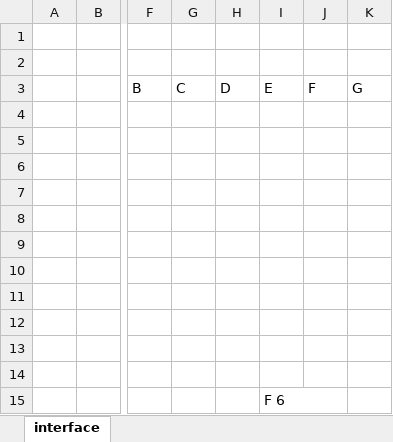
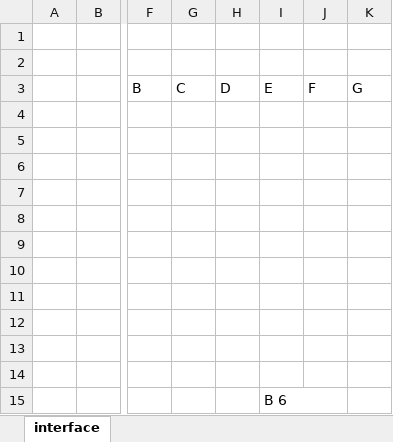
Before and after one commit to Flo3171/Projet-IFA-Bataille-Navale, an Excel workbook: projet_VBA.xlsm, sheet interface, drawn as a sheet; only a part is shown, gaps mark what is left out; values as stored, in another font and other column widths than the file's, no cell formats; charts and pictures not drawn; the diff names each change by its address in the sheet, - before the commit and + after, or states it on an @@ line.

Commit message:
fonction modifie case provisoire et remise a zéros de la partie
Création de la fonction modifie case qui change la case visé pour que l'utilisateur puisse comprendre ce qui c'est passé pour le moment elle modifie la couleur de la case ou  affiche une croix.
mise en place au démarage de la partie des couleur de fond

```diff
--- a/projet_VBA.xlsm (sheet interface)
+++ b/projet_VBA.xlsm (sheet interface)
-I15: F 6
+I15: B 6
```
Also changed, not shown: cell formats.
